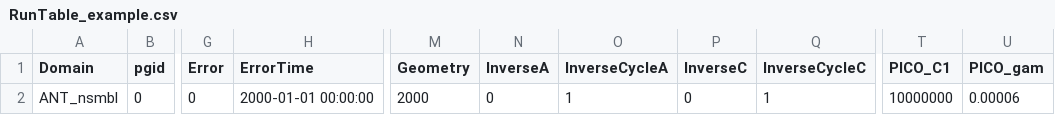
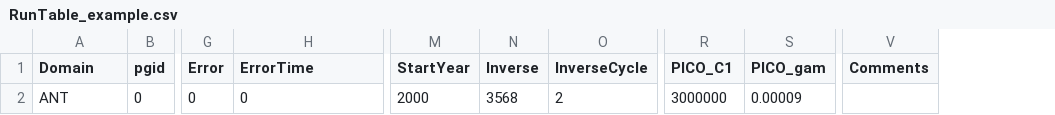
Before and after one commit to janderydt/ua_ANT, a CSV file: ANT_Transient/RunTable_example.csv, drawn as a sheet; only a part is shown, gaps mark what is left out; removed rows and columns are numbered as before the commit, all else as after; the diff names each change by its address in the sheet, - before the commit and + after, or states it on an @@ line.

Commit message:
updated scripts for Transient simulations

```diff
--- a/ANT_Transient/RunTable_example.csv
+++ b/ANT_Transient/RunTable_example.csv
-column N (InverseA), row 2: 0
-column O (InverseCycleA), row 2: 1
-column P (InverseC), row 2: 0
-column Q (InverseCycleC), row 2: 1
+column N (Inverse), row 2: 3568
+column O (InverseCycle), row 2: 2
+column V (Comments), empty
-M1: Geometry
+M1: StartYear
-A2 (Domain): ANT_nsmbl
+A2 (Domain): ANT
-H2 (ErrorTime): 2000-01-01 00:00:00
+H2 (ErrorTime): 0
-R2 (PICO_C1): 10000000
+R2 (PICO_C1): 3000000
-S2 (PICO_gam): 0.00006
+S2 (PICO_gam): 0.00009
```
Also changed, not shown: 10 other files.
